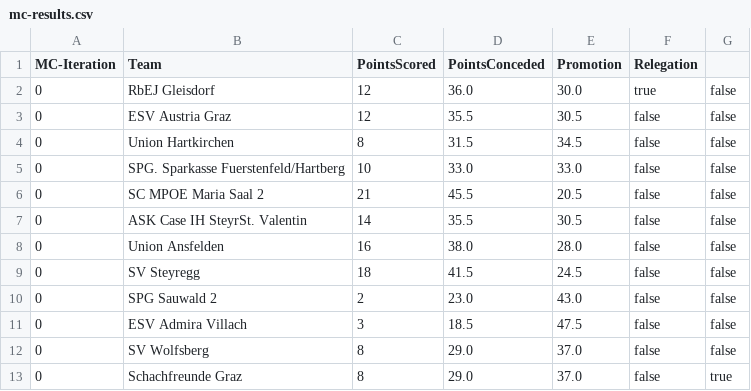
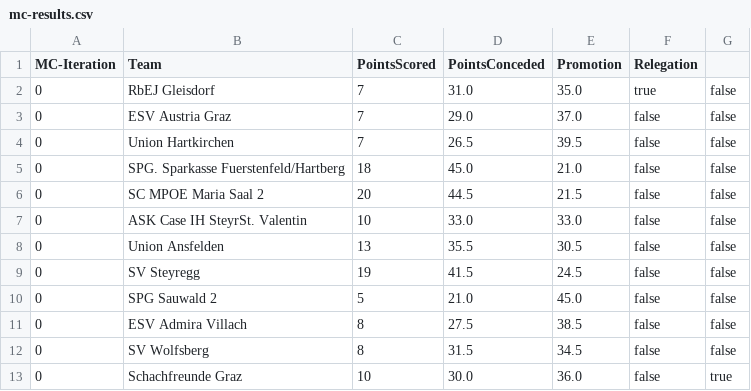
Before and after one commit to ben05s/league-montecarlo-simulation, a CSV file: result/season-results/mc-results.csv, drawn as a sheet.

```diff
--- a/result/season-results/mc-results.csv
+++ b/result/season-results/mc-results.csv
@@ -1,13 +1,13 @@
 MC-Iteration,Team,PointsScored,PointsConceded,Promotion,Relegation
-0,RbEJ Gleisdorf,12,36.0,30.0,true,false
-0,ESV Austria Graz,12,35.5,30.5,false,false
-0,Union Hartkirchen,8,31.5,34.5,false,false
-0,SPG. Sparkasse Fuerstenfeld/Hartberg,10,33.0,33.0,false,false
-0,SC MPOE Maria Saal 2,21,45.5,20.5,false,false
-0,ASK Case IH SteyrSt. Valentin,14,35.5,30.5,false,false
-0,Union Ansfelden,16,38.0,28.0,false,false
-0,SV Steyregg,18,41.5,24.5,false,false
-0,SPG Sauwald 2,2,23.0,43.0,false,false
-0,ESV Admira Villach,3,18.5,47.5,false,false
-0,SV Wolfsberg,8,29.0,37.0,false,false
-0,Schachfreunde Graz,8,29.0,37.0,false,true
+0,RbEJ Gleisdorf,7,31.0,35.0,true,false
+0,ESV Austria Graz,7,29.0,37.0,false,false
+0,Union Hartkirchen,7,26.5,39.5,false,false
+0,SPG. Sparkasse Fuerstenfeld/Hartberg,18,45.0,21.0,false,false
+0,SC MPOE Maria Saal 2,20,44.5,21.5,false,false
+0,ASK Case IH SteyrSt. Valentin,10,33.0,33.0,false,false
+0,Union Ansfelden,13,35.5,30.5,false,false
+0,SV Steyregg,19,41.5,24.5,false,false
+0,SPG Sauwald 2,5,21.0,45.0,false,false
+0,ESV Admira Villach,8,27.5,38.5,false,false
+0,SV Wolfsberg,8,31.5,34.5,false,false
+0,Schachfreunde Graz,10,30.0,36.0,false,true
```
Also changed, not shown: 1 other file.
